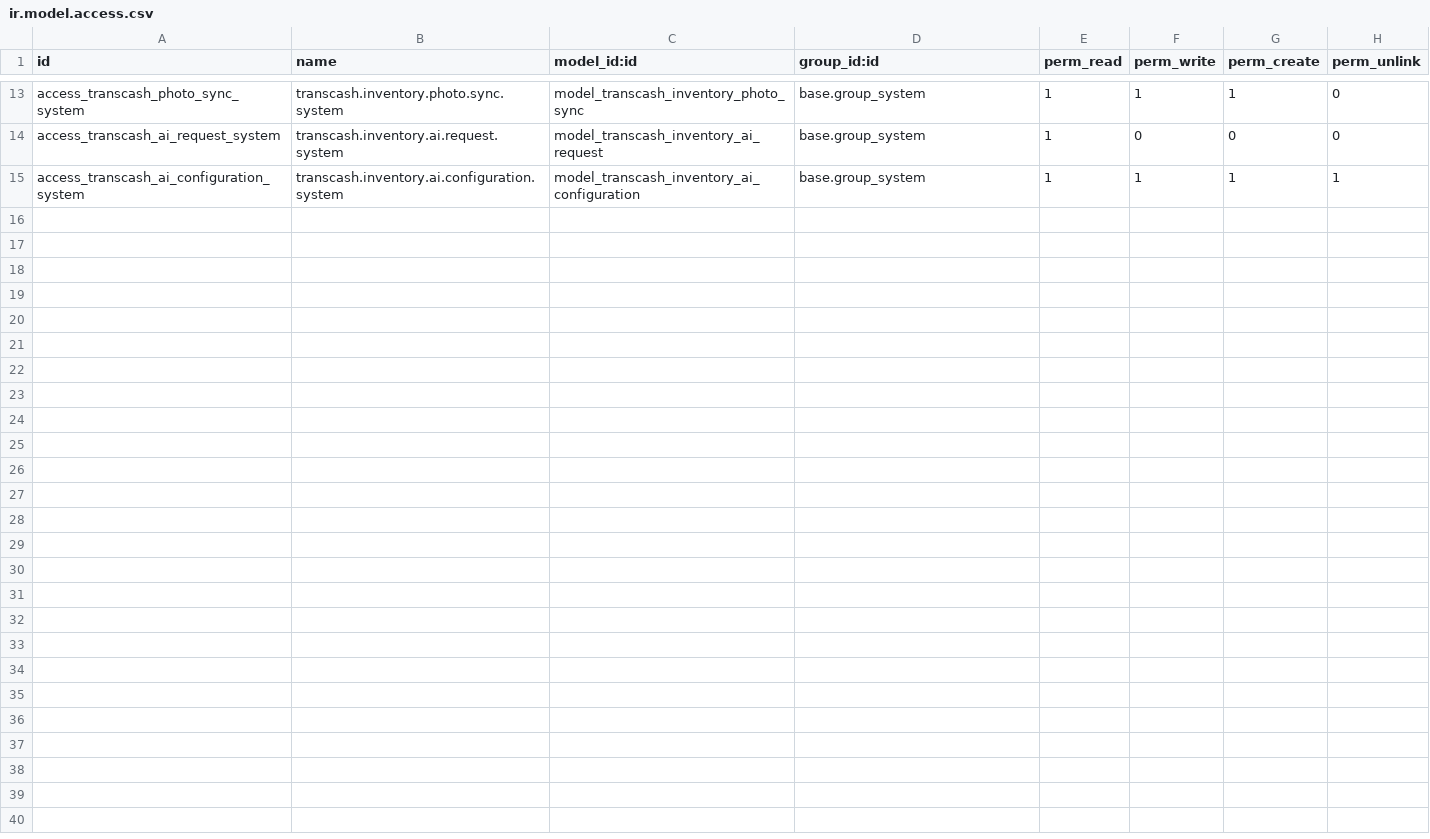
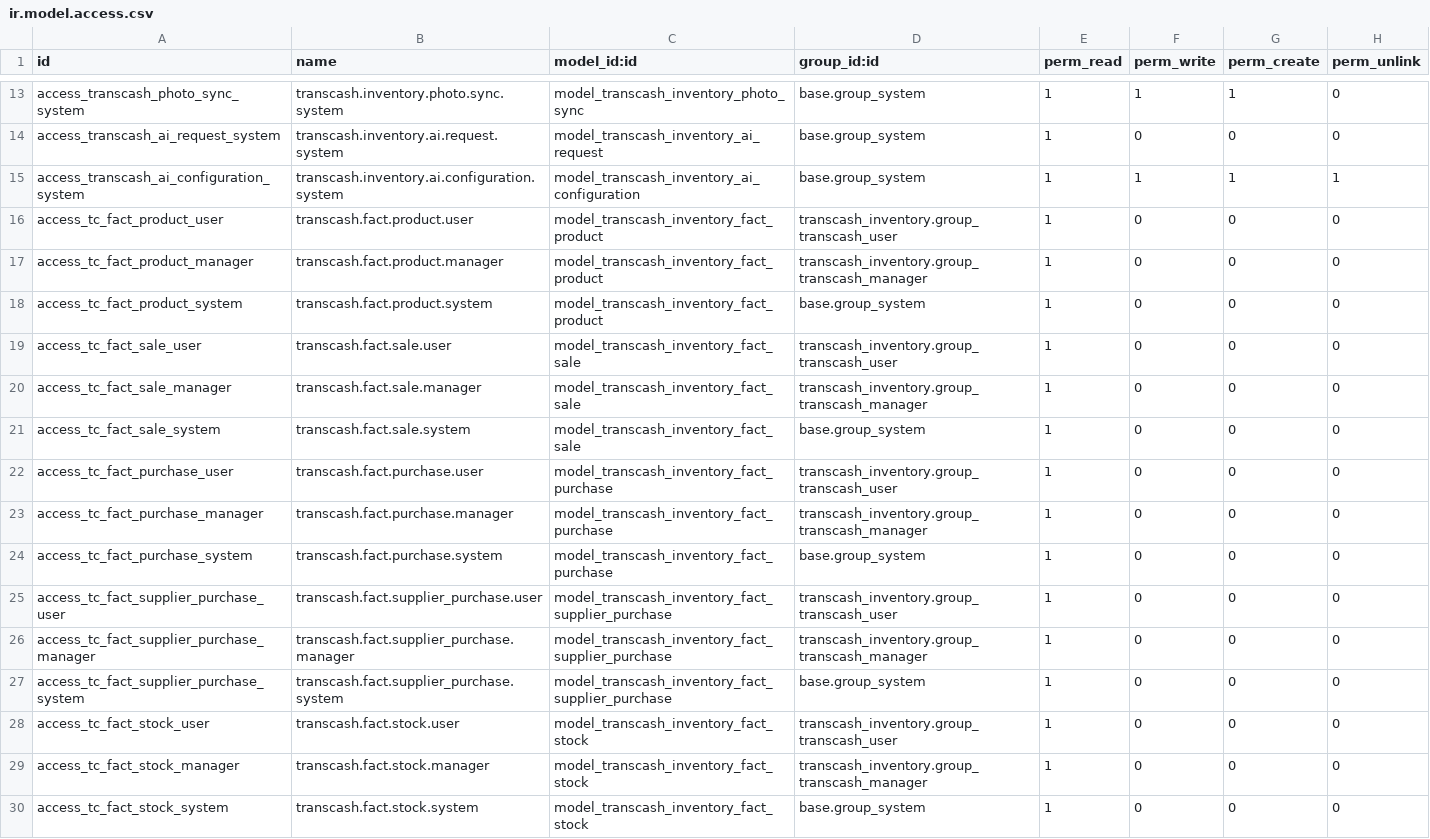
Before and after one commit to midrovom/theme_prime_custom, a CSV file: transcash_inventory/security/ir.model.access.csv, drawn as a sheet; only a part is shown, gaps mark what is left out.

```diff
--- a/transcash_inventory/security/ir.model.access.csv
+++ b/transcash_inventory/security/ir.model.access.csv
@@ -15 +15,16 @@ access_transcash_ai_request_system,transcash.inventory.ai.request.system,model_t
 access_transcash_ai_configuration_system,transcash.inventory.ai.configuration.system,model_transcash_inventory_ai_configuration,base.group_system,1,1,1,1
+access_tc_fact_product_user,transcash.fact.product.user,model_transcash_inventory_fact_product,transcash_inventory.group_transcash_user,1,0,0,0
+access_tc_fact_product_manager,transcash.fact.product.manager,model_transcash_inventory_fact_product,transcash_inventory.group_transcash_manager,1,0,0,0
+access_tc_fact_product_system,transcash.fact.product.system,model_transcash_inventory_fact_product,base.group_system,1,0,0,0
+access_tc_fact_sale_user,transcash.fact.sale.user,model_transcash_inventory_fact_sale,transcash_inventory.group_transcash_user,1,0,0,0
+access_tc_fact_sale_manager,transcash.fact.sale.manager,model_transcash_inventory_fact_sale,transcash_inventory.group_transcash_manager,1,0,0,0
+access_tc_fact_sale_system,transcash.fact.sale.system,model_transcash_inventory_fact_sale,base.group_system,1,0,0,0
+access_tc_fact_purchase_user,transcash.fact.purchase.user,model_transcash_inventory_fact_purchase,transcash_inventory.group_transcash_user,1,0,0,0
+access_tc_fact_purchase_manager,transcash.fact.purchase.manager,model_transcash_inventory_fact_purchase,transcash_inventory.group_transcash_manager,1,0,0,0
+access_tc_fact_purchase_system,transcash.fact.purchase.system,model_transcash_inventory_fact_purchase,base.group_system,1,0,0,0
+access_tc_fact_supplier_purchase_user,transcash.fact.supplier_purchase.user,model_transcash_inventory_fact_supplier_purchase,transcash_inventory.group_transcash_user,1,0,0,0
+access_tc_fact_supplier_purchase_manager,transcash.fact.supplier_purchase.manager,model_transcash_inventory_fact_supplier_purchase,transcash_inventory.group_transcash_manager,1,0,0,0
+access_tc_fact_supplier_purchase_system,transcash.fact.supplier_purchase.system,model_transcash_inventory_fact_supplier_purchase,base.group_system,1,0,0,0
+access_tc_fact_stock_user,transcash.fact.stock.user,model_transcash_inventory_fact_stock,transcash_inventory.group_transcash_user,1,0,0,0
+access_tc_fact_stock_manager,transcash.fact.stock.manager,model_transcash_inventory_fact_stock,transcash_inventory.group_transcash_manager,1,0,0,0
+access_tc_fact_stock_system,transcash.fact.stock.system,model_transcash_inventory_fact_stock,base.group_system,1,0,0,0
```
Also changed, not shown: 15 other files.
